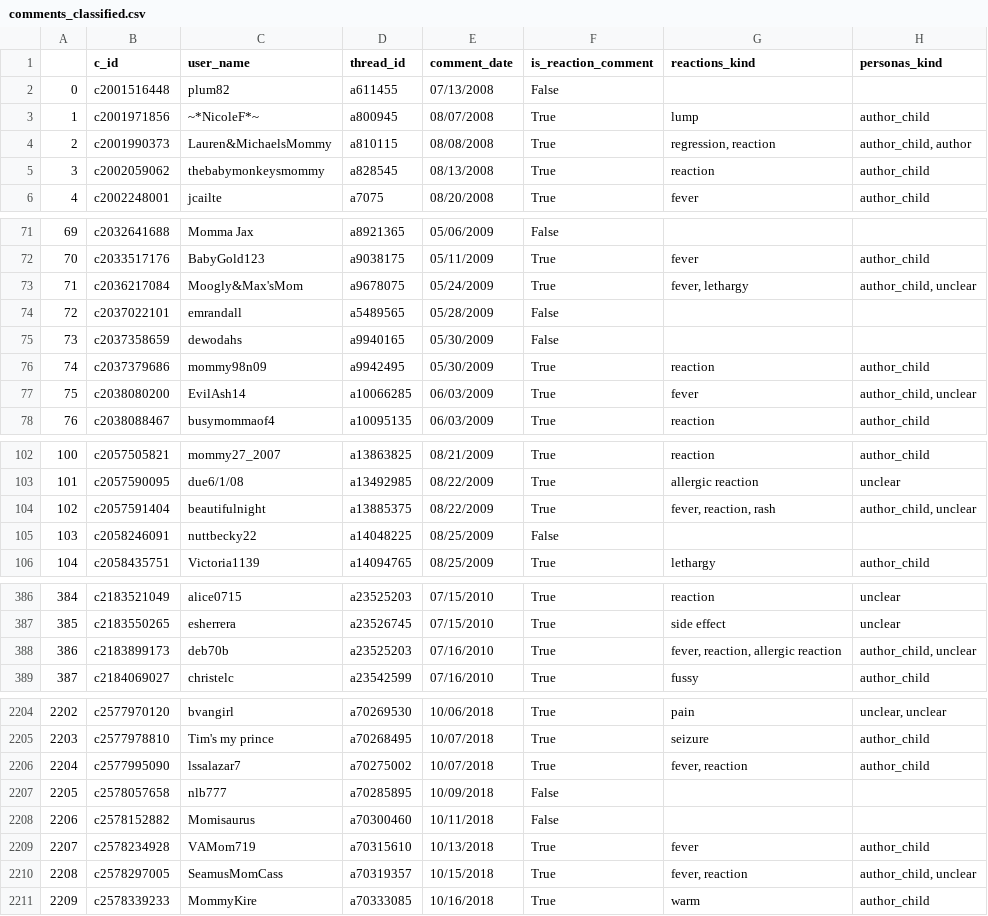
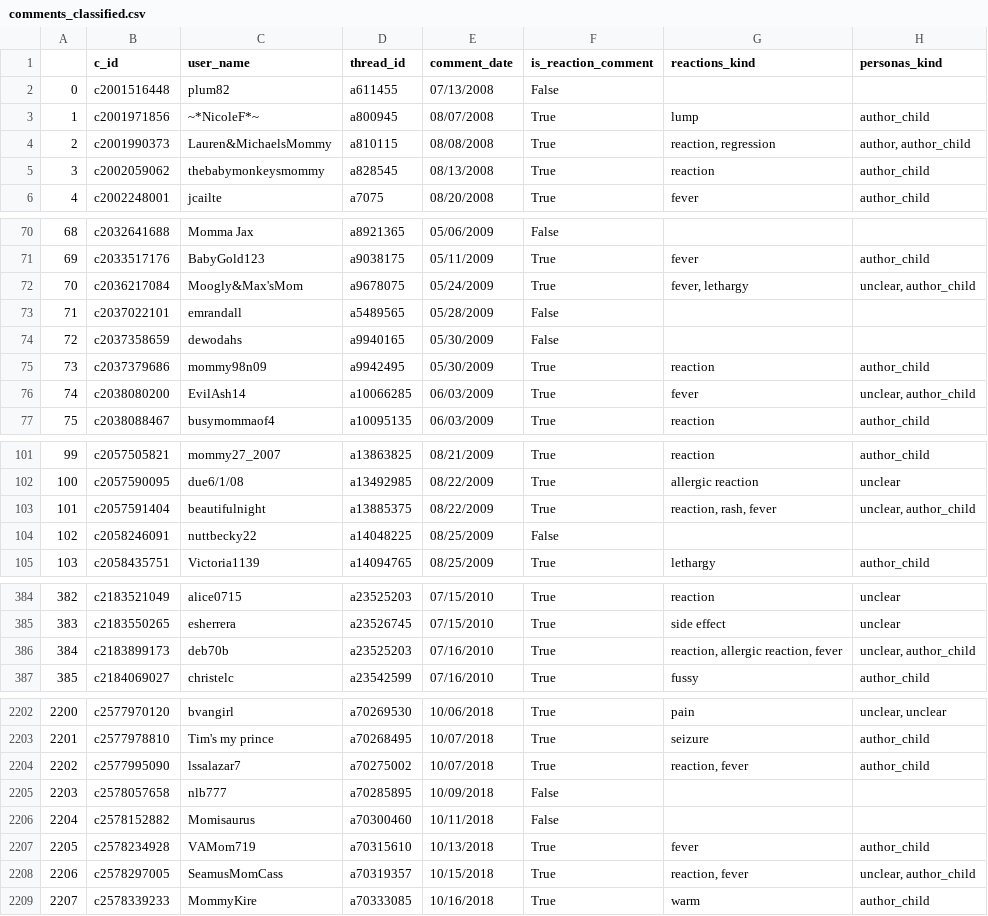
Before and after one commit to Loreb92/Extraction_pipelines_vaccine_hesitancy, a CSV file: output/Experiences_AEFI/comments_classified.csv, drawn as a sheet; only a part is shown, gaps mark what is left out; addresses are those after the commit; the diff covers the shown part only; the diff names each change by its address in the sheet, - before the commit and + after, or states it on an @@ line.

```diff
--- a/output/Experiences_AEFI/comments_classified.csv
+++ b/output/Experiences_AEFI/comments_classified.csv
-G4 (reactions_kind): regression, reaction
+G4 (reactions_kind): reaction, regression
-H4 (personas_kind): author_child, author
+H4 (personas_kind): author, author_child
@@ column A renumbered from row 52 down @@
-H72 (personas_kind): author_child, unclear
+H72 (personas_kind): unclear, author_child
-H76 (personas_kind): author_child, unclear
+H76 (personas_kind): unclear, author_child
-G103 (reactions_kind): fever, reaction, rash
+G103 (reactions_kind): reaction, rash, fever
-H103 (personas_kind): author_child, unclear
+H103 (personas_kind): unclear, author_child
-G386 (reactions_kind): fever, reaction, allergic reaction
+G386 (reactions_kind): reaction, allergic reaction, fever
-H386 (personas_kind): author_child, unclear
+H386 (personas_kind): unclear, author_child
-G2204 (reactions_kind): fever, reaction
+G2204 (reactions_kind): reaction, fever
-G2208 (reactions_kind): fever, reaction
+G2208 (reactions_kind): reaction, fever
-H2208 (personas_kind): author_child, unclear
+H2208 (personas_kind): unclear, author_child
```
Also changed, not shown: 2 removed rows and 111 edited cells elsewhere in this file, 8 other files.
